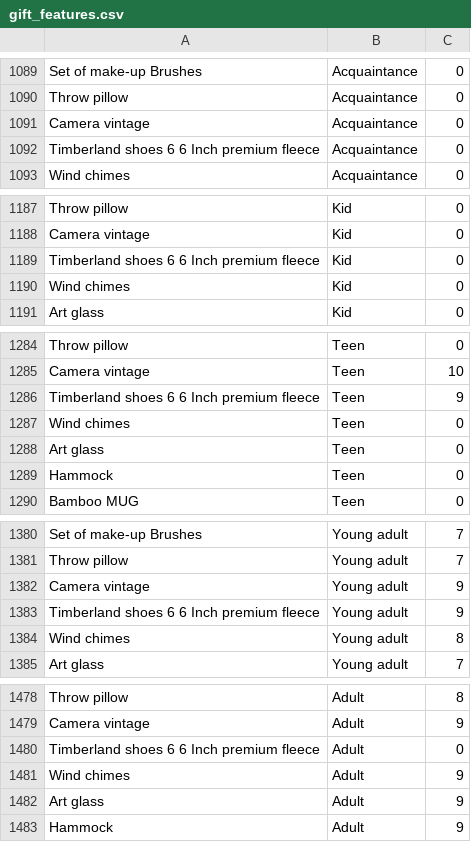
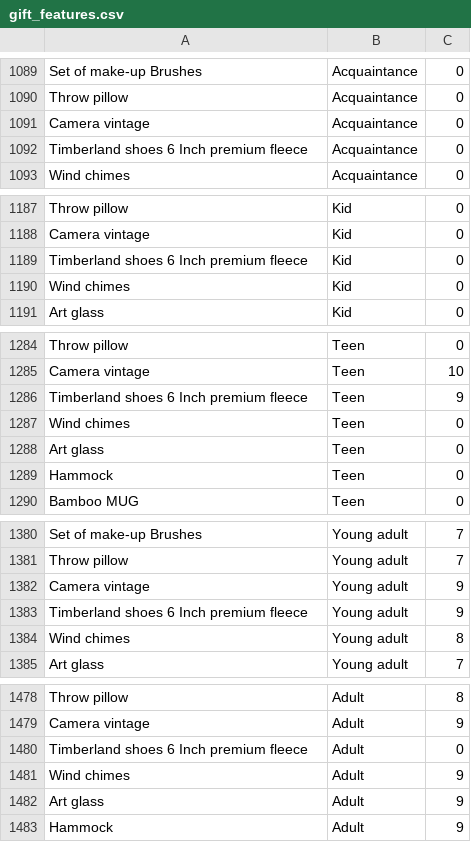
Before and after one commit to aroubaud/regalo, a CSV file: gift_features.csv, drawn as a sheet; only a part is shown, gaps mark what is left out; the diff covers the shown part only.

```diff
--- a/gift_features.csv
+++ b/gift_features.csv
@@ -1091,3 +1091,3 @@ Throw pillow,Acquaintance,0
 Camera vintage,Acquaintance,0
-Timberland shoes 6 6 Inch premium fleece,Acquaintance,0
+Timberland shoes 6 Inch premium fleece,Acquaintance,0
 Wind chimes,Acquaintance,0
@@ -1188,3 +1188,3 @@ Throw pillow,Kid,0
 Camera vintage,Kid,0
-Timberland shoes 6 6 Inch premium fleece,Kid,0
+Timberland shoes 6 Inch premium fleece,Kid,0
 Wind chimes,Kid,0
@@ -1285,3 +1285,3 @@ Throw pillow,Teen,0
 Camera vintage,Teen,10
-Timberland shoes 6 6 Inch premium fleece,Teen,9
+Timberland shoes 6 Inch premium fleece,Teen,9
 Wind chimes,Teen,0
@@ -1382,3 +1382,3 @@ Throw pillow,Young adult,7
 Camera vintage,Young adult,9
-Timberland shoes 6 6 Inch premium fleece,Young adult,9
+Timberland shoes 6 Inch premium fleece,Young adult,9
 Wind chimes,Young adult,8
@@ -1479,3 +1479,3 @@ Throw pillow,Adult,8
 Camera vintage,Adult,9
-Timberland shoes 6 6 Inch premium fleece,Adult,0
+Timberland shoes 6 Inch premium fleece,Adult,0
 Wind chimes,Adult,9
```
Also changed, not shown: 21 edited cells elsewhere in this file, 7 other files.
